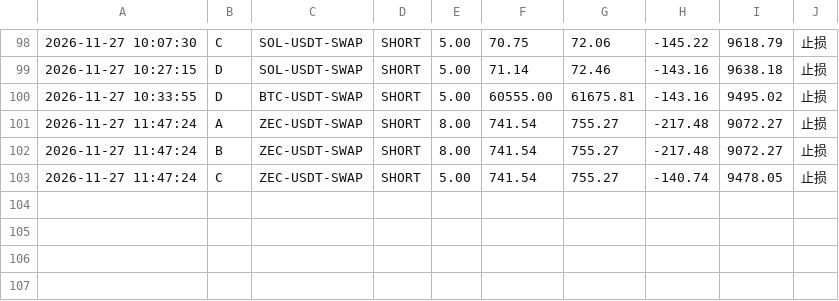
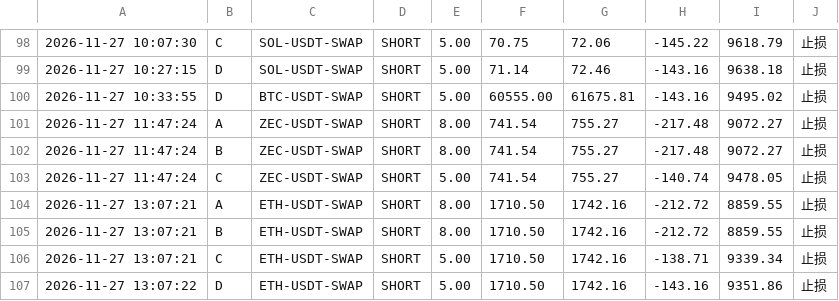
Before and after one commit to yusheng1918/okx-scanner-xingcunzhe, a CSV file: state/paper_log.csv, drawn as a sheet; only a part is shown, gaps mark what is left out.

```diff
--- a/state/paper_log.csv
+++ b/state/paper_log.csv
@@ -103 +103,5 @@
 2026-11-27 11:47:24,C,ZEC-USDT-SWAP,SHORT,5.00,741.54,755.27,-140.74,9478.05,止损
+2026-11-27 13:07:21,A,ETH-USDT-SWAP,SHORT,8.00,1710.50,1742.16,-212.72,8859.55,止损
+2026-11-27 13:07:21,B,ETH-USDT-SWAP,SHORT,8.00,1710.50,1742.16,-212.72,8859.55,止损
+2026-11-27 13:07:21,C,ETH-USDT-SWAP,SHORT,5.00,1710.50,1742.16,-138.71,9339.34,止损
+2026-11-27 13:07:22,D,ETH-USDT-SWAP,SHORT,5.00,1710.50,1742.16,-143.16,9351.86,止损
```
Also changed, not shown: 3 other files.
